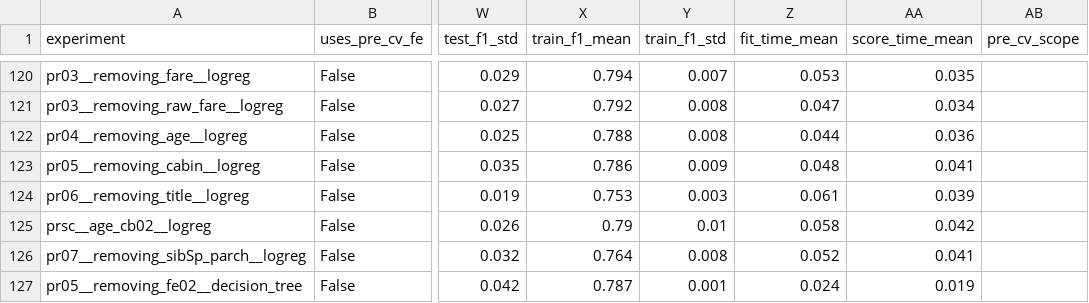
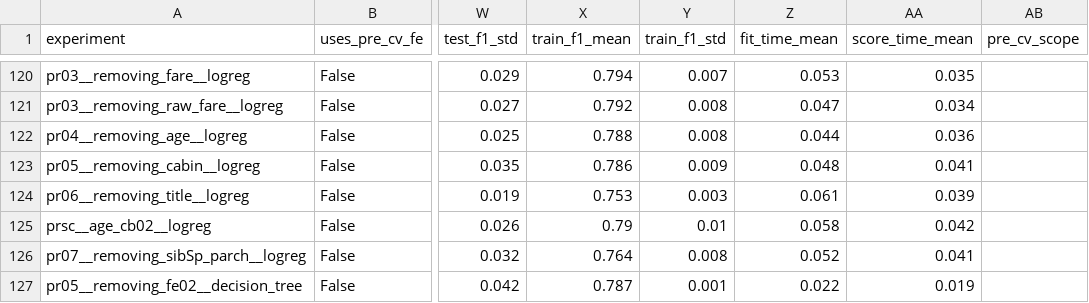
Before and after one commit to DerickRedDanger/Machine_learning, a CSV file: Titanic/results/feature_selection/selection_results.csv, drawn as a sheet; only a part is shown, gaps mark what is left out; the diff names each change by its address in the sheet, - before the commit and + after, or states it on an @@ line.

```diff
--- a/Titanic/results/feature_selection/selection_results.csv
+++ b/Titanic/results/feature_selection/selection_results.csv
-Z127 (fit_time_mean): 0.024
+Z127 (fit_time_mean): 0.022
```
Also changed, not shown: 5 other files.
